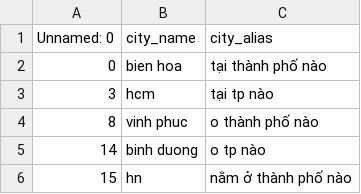
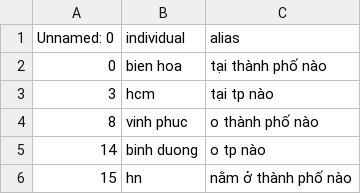
Before and after one commit to toanlehcm/MSE_THESIS, a CSV file: data/city_data.csv, drawn as a sheet; only a part is shown.

```diff
--- a/data/city_data.csv
+++ b/data/city_data.csv
@@ -1,2 +1,2 @@
-Unnamed: 0,city_name,city_alias
+Unnamed: 0,individual,alias
 0,bien hoa,tại thành phố nào
```
Also changed, not shown: data/district_data.csv, data/house_data.csv, 5 other files.
